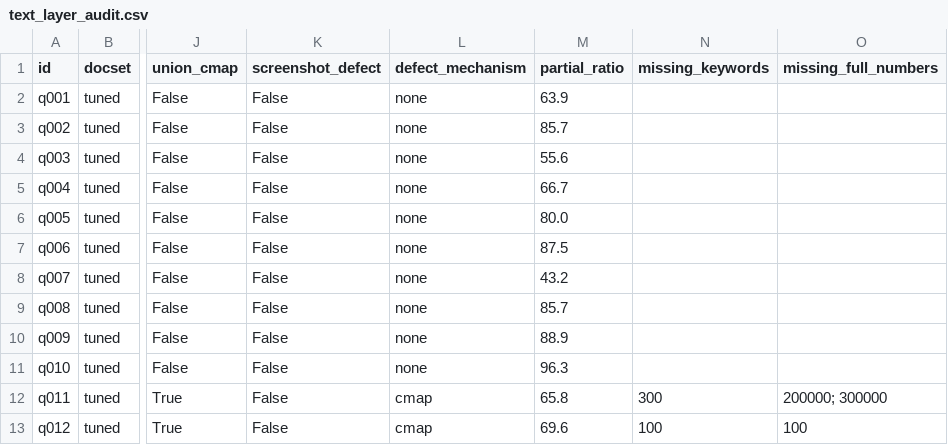
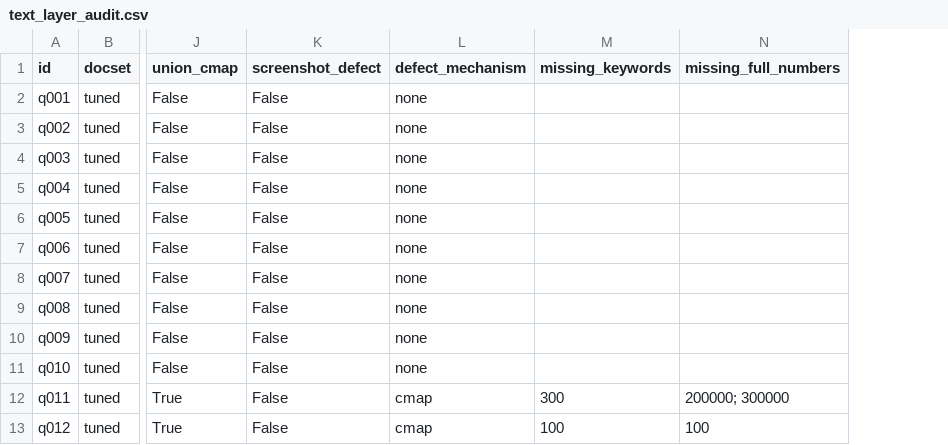
Before and after one commit to nimagh05/B.Sc.-Final-Project, a CSV file: eval/text_layer_audit.csv, drawn as a sheet; only a part is shown, gaps mark what is left out; the diff names each change by its address in the sheet, - before the commit and + after, or states it on an @@ line.

Commit message:
docs(eval): drop partial_ratio, document manual_only scope and partial-page cohort rule in ADR 0008

```diff
--- a/eval/text_layer_audit.csv
+++ b/eval/text_layer_audit.csv
-column M (partial_ratio), rows 2-13: 63.9 | 85.7 | 55.6 | 66.7 | 80.0 | 87.5 | 43.2 | 85.7 | 88.9 | 96.3 | 65.8 | 69.6
```
Also changed, not shown: 2 other files.
